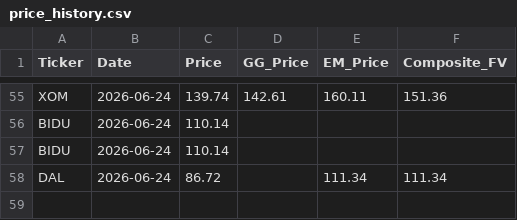
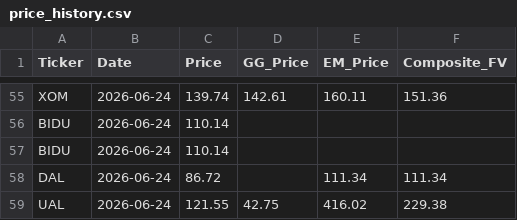
Before and after one commit to jaysang2908/Investment-Automation, a CSV file: price_history.csv, drawn as a sheet; only a part is shown, gaps mark what is left out.

Commit message:
history: UAL price/FV snapshot

```diff
--- a/price_history.csv
+++ b/price_history.csv
@@ -58 +58,2 @@ BIDU,2026-06-24,110.14,,,
 DAL,2026-06-24,86.72,,111.34,111.34
+UAL,2026-06-24,121.55,42.75,416.02,229.38
```
